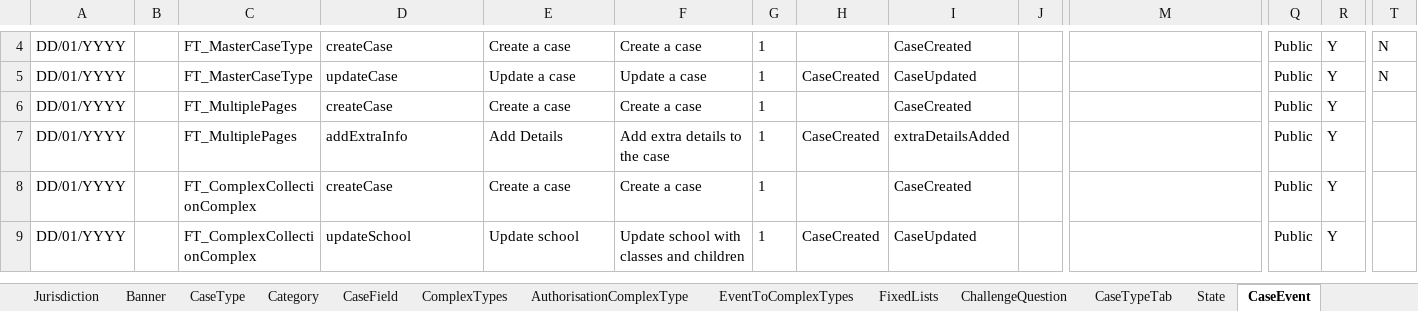
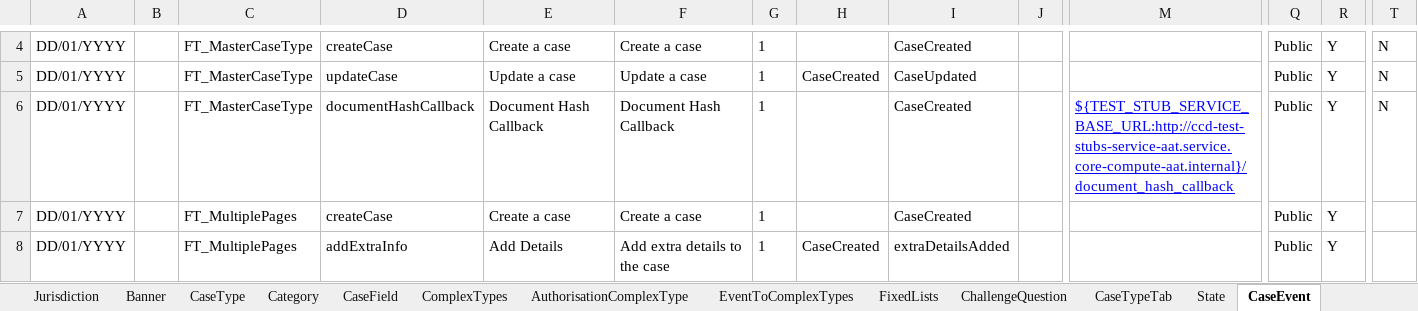
Before and after one commit to hmcts/ccd-test-definitions, an Excel workbook: src/main/resources/uk/gov/hmcts/ccd/test_definitions/excel/BEFTA_Master_Definition.xlsx, sheet CaseEvent, drawn as a sheet; only a part is shown, gaps mark what is left out; the shorter side is filled out with more unchanged rows; values as stored, in another font and other column widths than the file's, no borders; table styles not drawn; rows hold the shown columns only; the diff names each change by its address in the sheet, - before the commit and + after, or states it on an @@ line.

Commit message:
adding a new event for the masterCaseType

```diff
--- a/src/main/resources/uk/gov/hmcts/ccd/test_definitions/excel/BEFTA_Master_Definition.xlsx (sheet CaseEvent)
+++ b/src/main/resources/uk/gov/hmcts/ccd/test_definitions/excel/BEFTA_Master_Definition.xlsx (sheet CaseEvent)
+row 6: DD/01/YYYY |  | FT_MasterCaseType | documentHashCallback | Document Hash Callback | Document Hash Callback | 1 |  | CaseCreated |  | ${TEST_STUB_SERVICE_BASE_URL:http://ccd-test-stubs-service-aat.service.core-compute-aat.internal}/document_hash_callback | Public | Y | N
```
Also changed, not shown: sheet AuthorisationCaseEvent, 3 other files.
